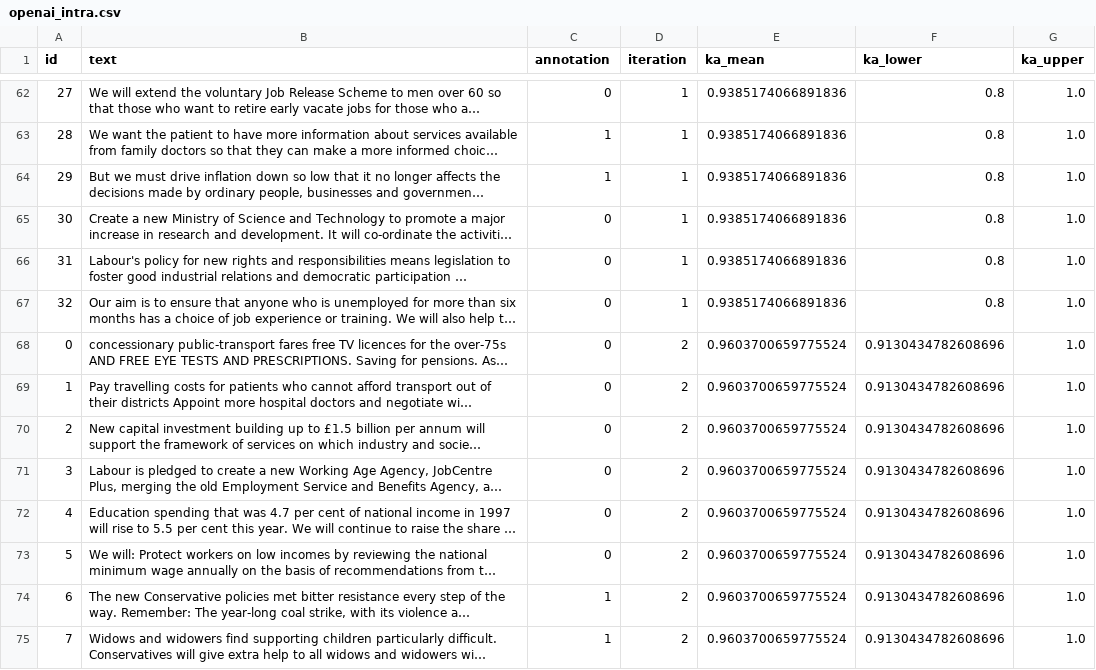
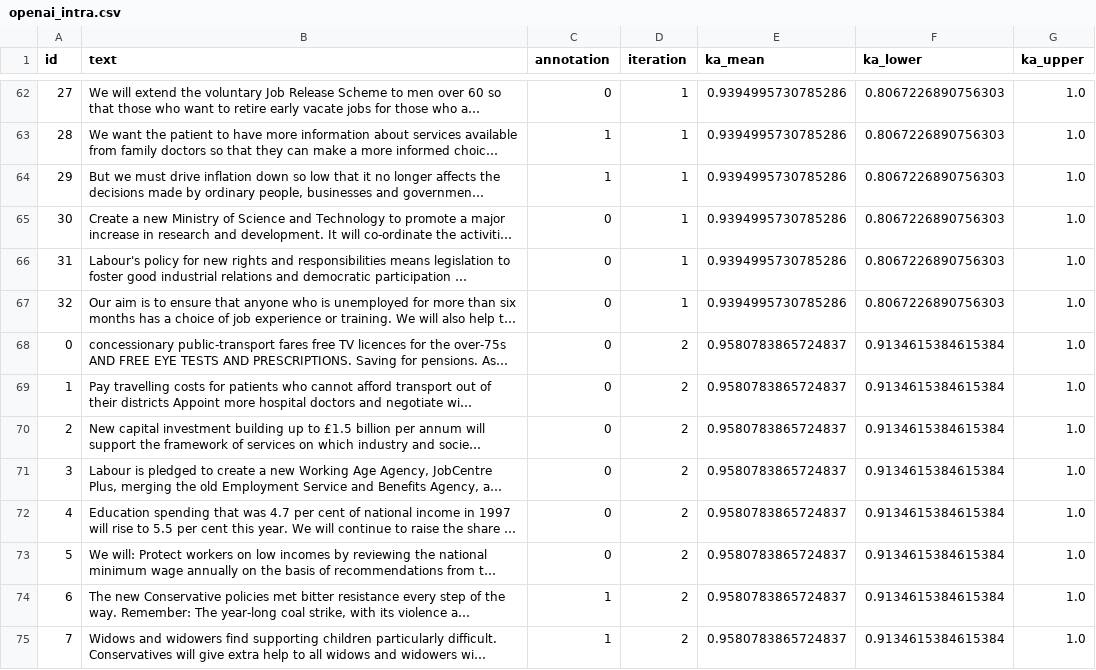
Before and after one commit to cjbarrie/promptstability, a CSV file: data/example/openai_intra.csv, drawn as a sheet; only a part is shown, gaps mark what is left out; long unchanged cells end in …; the diff covers the shown part only; the diff names each change by its address in the sheet, - before the commit and + after, or states it on an @@ line.

```diff
--- a/data/example/openai_intra.csv
+++ b/data/example/openai_intra.csv
-E62:E67 (ka_mean): 0.9385174066891836
+E62:E67 (ka_mean): 0.9394995730785286
-F62:F67 (ka_lower): 0.8
+F62:F67 (ka_lower): 0.8067226890756303
-E68:E75 (ka_mean): 0.9603700659775524
+E68:E75 (ka_mean): 0.9580783865724837
-F68:F75 (ka_lower): 0.9130434782608696
+F68:F75 (ka_lower): 0.9134615384615384
```
Also changed, not shown: 105 edited cells elsewhere in this file, 8 other files.
